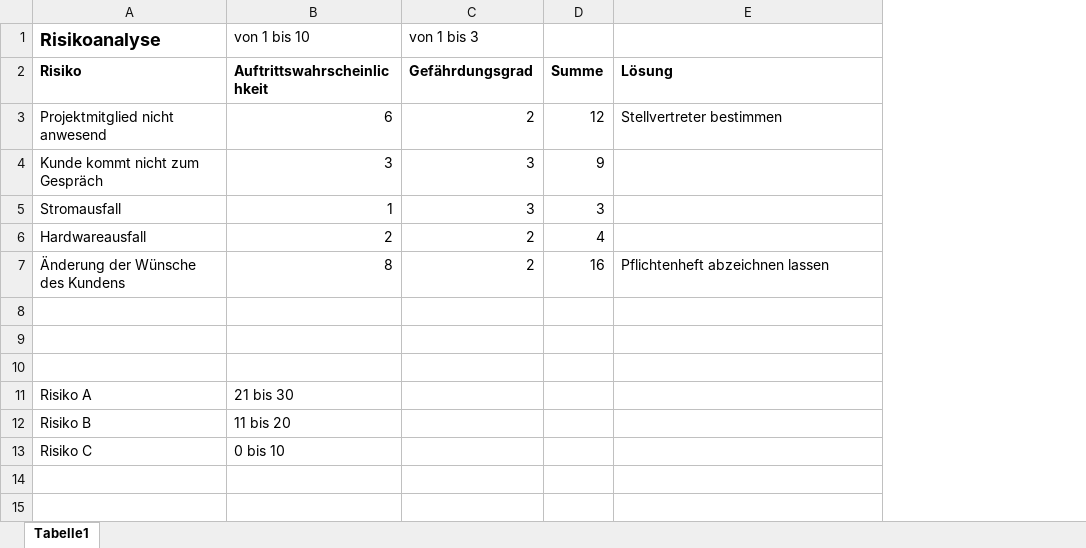
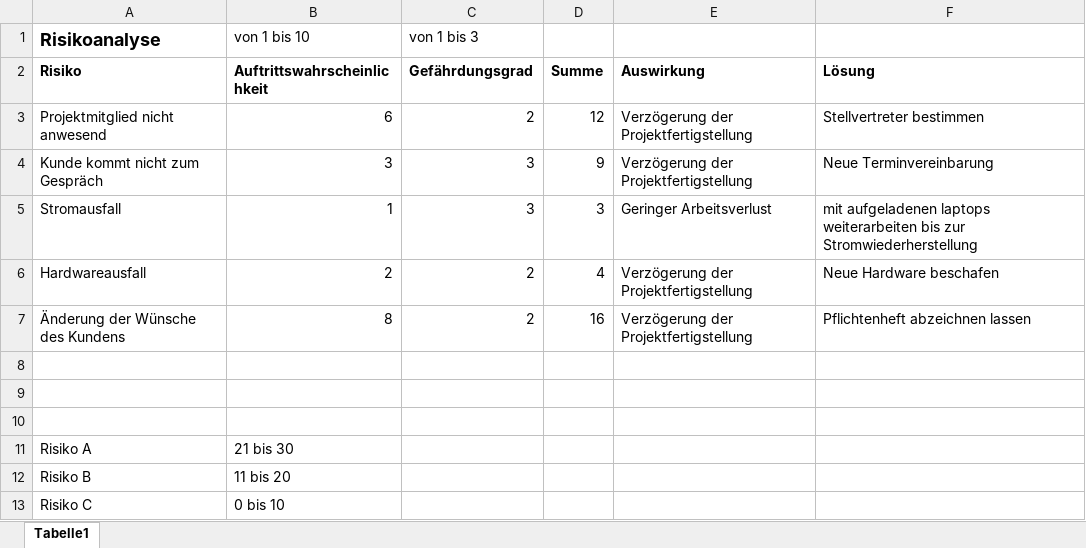
Before and after one commit to OberstufenprojektVOIP/OSP_VOIP, an Excel workbook: Risikoanalyse.xlsx, sheet Tabelle1, drawn as a sheet; values as stored, in another font and other column widths than the file's, no borders; addresses are those after the commit; the diff names each change by its address in the sheet, - before the commit and + after, or states it on an @@ line.

Commit message:
Add files via upload

```diff
--- a/Risikoanalyse.xlsx (sheet Tabelle1)
+++ b/Risikoanalyse.xlsx (sheet Tabelle1)
+column E (Auswirkung), rows 3-7: Verzögerung der Projektfertigstellung | Verzögerung der Projektfertigstellung | Geringer Arbeitsverlust | Verzögerung der Projektfertigstellung | Verzögerung der Projektfertigstellung
-F4 (Lösung): (empty)
+F4 (Lösung): Neue Terminvereinbarung
-F5 (Lösung): (empty)
+F5 (Lösung): mit aufgeladenen laptops weiterarbeiten bis zur Stromwiederherstellung
-F6 (Lösung): (empty)
+F6 (Lösung): Neue Hardware beschafen
```
